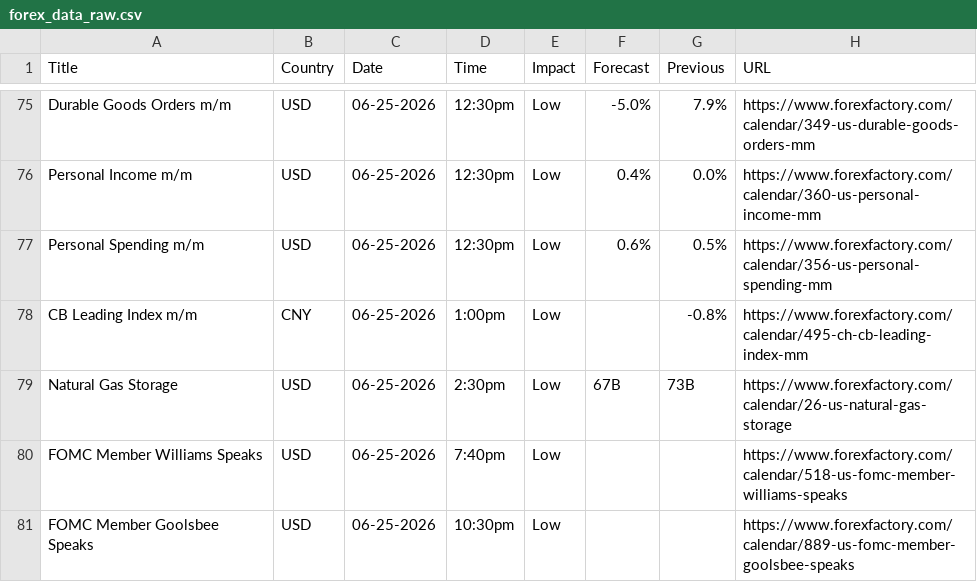
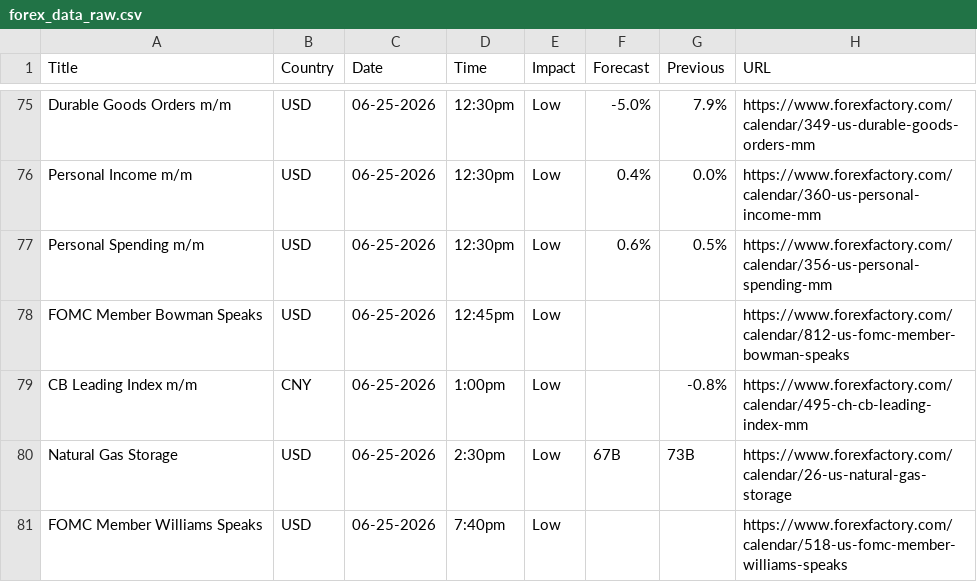
Before and after one commit to CryptoGamerDev/forex-calendar-data, a CSV file: forex_data_raw.csv, drawn as a sheet; only a part is shown, gaps mark what is left out; the shorter side is filled out with more unchanged rows; the diff names each change by its address in the sheet, - before the commit and + after, or states it on an @@ line.

```diff
--- a/forex_data_raw.csv
+++ b/forex_data_raw.csv
+row 78: FOMC Member Bowman Speaks | USD | 06-25-2026 | 12:45pm | Low |  |  | https://www.forexfactory.com/calendar/812-us-fomc-member-bowman-speaks
```
Also changed, not shown: forex_data_simple.csv.
